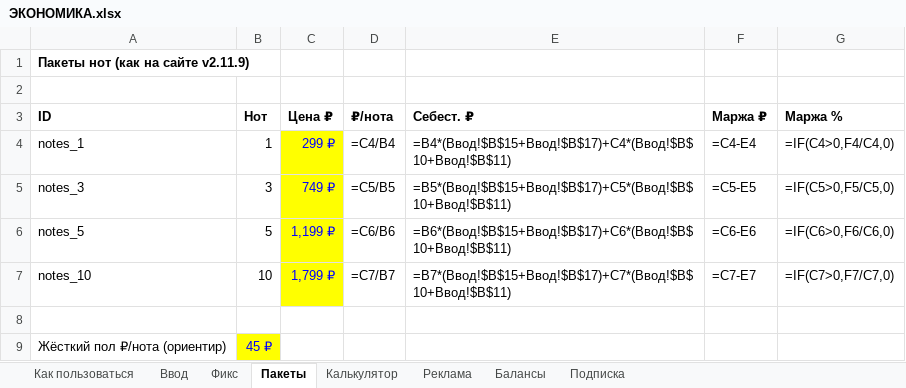
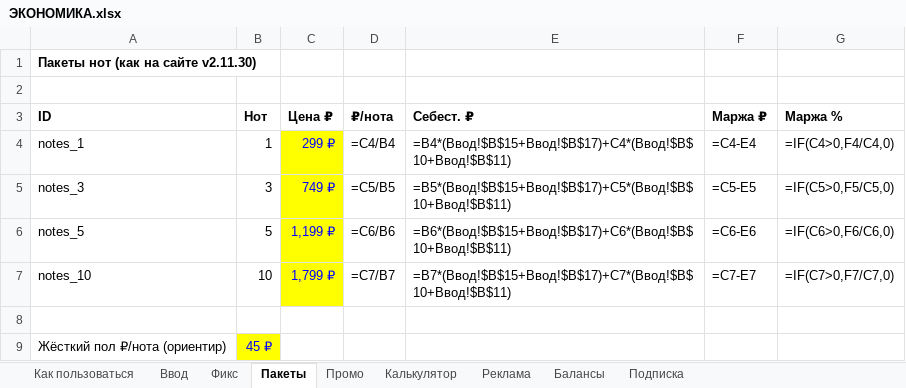
Before and after one commit to maxxx010182/SongForge, an Excel workbook: docs/biznes/ЭКОНОМИКА.xlsx, sheet Пакеты, drawn as a sheet; values as stored, in another font and other column widths than the file's, no borders; formulas without a stored value are shown as written; the diff names each change by its address in the sheet, - before the commit and + after, or states it on an @@ line.

Commit message:
docs: user/dev/admin guides, full deploy, promo economics sheet

```diff
--- a/docs/biznes/ЭКОНОМИКА.xlsx (sheet Пакеты)
+++ b/docs/biznes/ЭКОНОМИКА.xlsx (sheet Пакеты)
+sheet tab: Промо
-A1 (ID): Пакеты нот (как на сайте v2.11.9)
+A1 (ID): Пакеты нот (как на сайте v2.11.30)
```
Also changed, not shown: sheet Как пользоваться, 11 other files.
